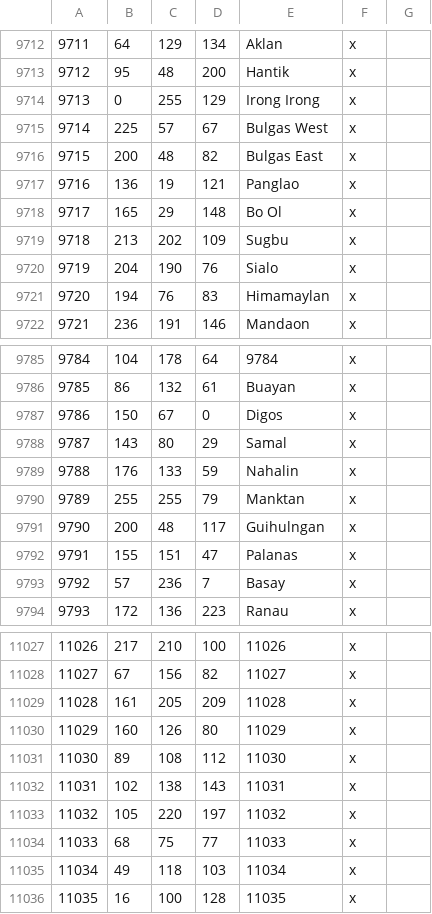
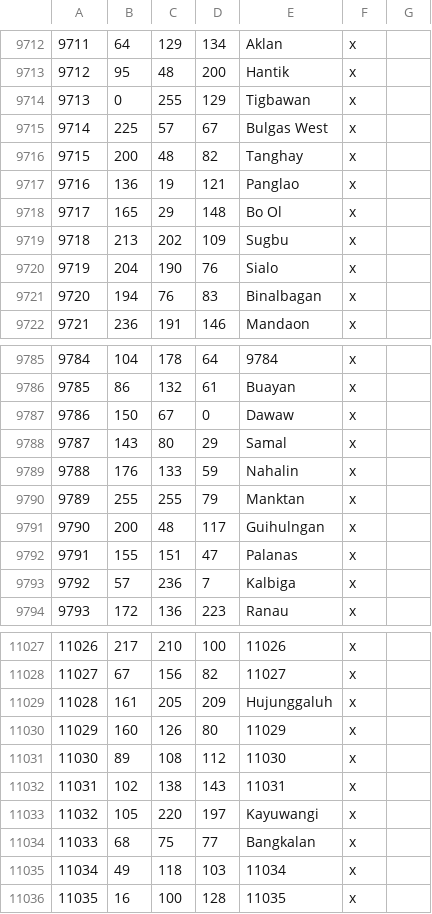
Before and after one commit to Rajas-of-Indochina/mod, a CSV file: indochina/map_data/definition.csv, drawn as a sheet; only a part is shown, gaps mark what is left out; the diff covers the shown part only.

```diff
--- a/indochina/map_data/definition.csv
+++ b/indochina/map_data/definition.csv
@@ -9713,5 +9713,5 @@
 9712;95;48;200;Hantik;x;
-9713;0;255;129;Irong Irong;x;
+9713;0;255;129;Tigbawan;x;
 9714;225;57;67;Bulgas West;x;
-9715;200;48;82;Bulgas East;x;
+9715;200;48;82;Tanghay;x;
 9716;136;19;121;Panglao;x;
@@ -9720,3 +9720,3 @@
 9719;204;190;76;Sialo;x;
-9720;194;76;83;Himamaylan;x;
+9720;194;76;83;Binalbagan;x;
 9721;236;191;146;Mandaon;x;
@@ -9786,3 +9786,3 @@
 9785;86;132;61;Buayan;x;
-9786;150;67;0;Digos;x;
+9786;150;67;0;Dawaw;x;
 9787;143;80;29;Samal;x;
@@ -9792,3 +9792,3 @@
 9791;155;151;47;Palanas;x;
-9792;57;236;7;Basay;x;
+9792;57;236;7;Kalbiga;x;
 9793;172;136;223;Ranau;x;
@@ -11028,3 +11028,3 @@
 11027;67;156;82;11027;x;
-11028;161;205;209;11028;x;
+11028;161;205;209;Hujunggaluh;x;
 11029;160;126;80;11029;x;
@@ -11032,4 +11032,4 @@
 11031;102;138;143;11031;x;
-11032;105;220;197;11032;x;
-11033;68;75;77;11033;x;
+11032;105;220;197;Kayuwangi;x;
+11033;68;75;77;Bangkalan;x;
 11034;49;118;103;11034;x;
```
Also changed, not shown: 1 edited cell elsewhere in this file, 4 other files.
